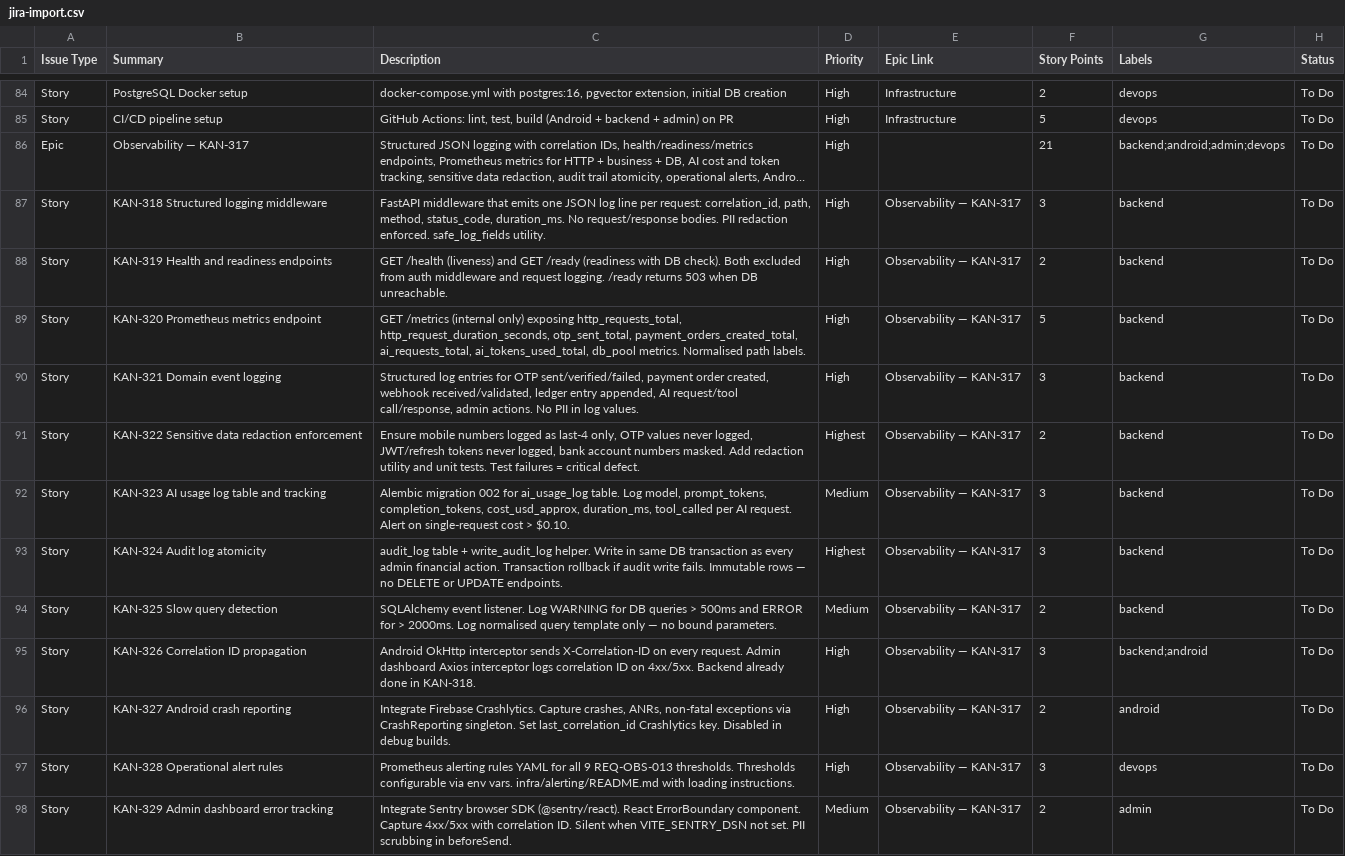
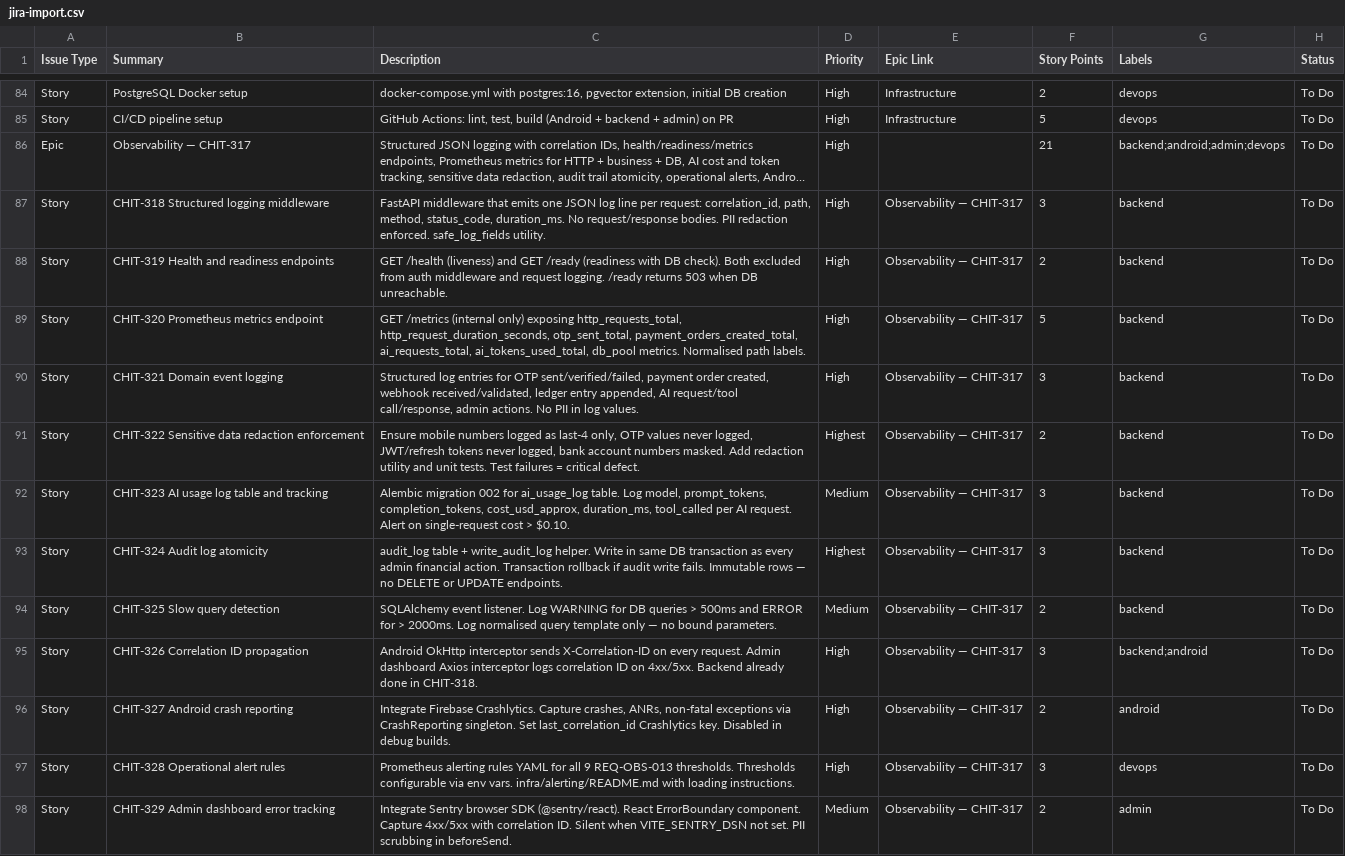
Before and after one commit to kotlinandfluttertutorial-lab/Chit-Fund, a CSV file: docs/jira/csv/jira-import.csv, drawn as a sheet; only a part is shown, gaps mark what is left out; long unchanged cells end in …; the diff names each change by its address in the sheet, - before the commit and + after, or states it on an @@ line.

Commit message:
Update local API base URL to 127.0.0.1, support inline Firebase credentials JSON, populate SQLAlchemy ORM mapper registry, and rename Jira ticket references from KAN to CHIT

```diff
--- a/docs/jira/csv/jira-import.csv
+++ b/docs/jira/csv/jira-import.csv
-B86 (Summary): Observability — KAN-317
+B86 (Summary): Observability — CHIT-317
-B87 (Summary): KAN-318 Structured logging middleware
+B87 (Summary): CHIT-318 Structured logging middleware
-E87:E98 (Epic Link): Observability — KAN-317
+E87:E98 (Epic Link): Observability — CHIT-317
-B88 (Summary): KAN-319 Health and readiness endpoints
+B88 (Summary): CHIT-319 Health and readiness endpoints
-B89 (Summary): KAN-320 Prometheus metrics endpoint
+B89 (Summary): CHIT-320 Prometheus metrics endpoint
-B90 (Summary): KAN-321 Domain event logging
+B90 (Summary): CHIT-321 Domain event logging
-B91 (Summary): KAN-322 Sensitive data redaction enforcement
+B91 (Summary): CHIT-322 Sensitive data redaction enforcement
-B92 (Summary): KAN-323 AI usage log table and tracking
+B92 (Summary): CHIT-323 AI usage log table and tracking
-B93 (Summary): KAN-324 Audit log atomicity
+B93 (Summary): CHIT-324 Audit log atomicity
-B94 (Summary): KAN-325 Slow query detection
+B94 (Summary): CHIT-325 Slow query detection
-B95 (Summary): KAN-326 Correlation ID propagation
+B95 (Summary): CHIT-326 Correlation ID propagation
-C95 (Description): …done in KAN-318.
+C95 (Description): …done in CHIT-318.
-B96 (Summary): KAN-327 Android crash reporting
+B96 (Summary): CHIT-327 Android crash reporting
-B97 (Summary): KAN-328 Operational alert rules
+B97 (Summary): CHIT-328 Operational alert rules
-B98 (Summary): KAN-329 Admin dashboard error tracking
+B98 (Summary): CHIT-329 Admin dashboard error tracking
```
Also changed, not shown: 33 other files.
